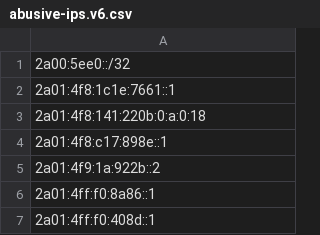
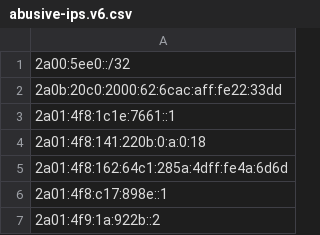
Before and after one commit to avidansternberg/project-blocklist, a CSV file: abusive-ips.v6.csv, drawn as a sheet; only a part is shown; the shorter side is filled out with more unchanged rows.

```diff
--- a/abusive-ips.v6.csv
+++ b/abusive-ips.v6.csv
@@ -1,4 +1,6 @@
 2a00:5ee0::/32
+2a0b:20c0:2000:62:6cac:aff:fe22:33dd
 2a01:4f8:1c1e:7661::1
 2a01:4f8:141:220b:0:a:0:18
+2a01:4f8:162:64c1:285a:4dff:fe4a:6d6d
 2a01:4f8:c17:898e::1
```
Also changed, not shown: abusive-ips.v4.csv, hate-and-junk.csv, 1 other file.
